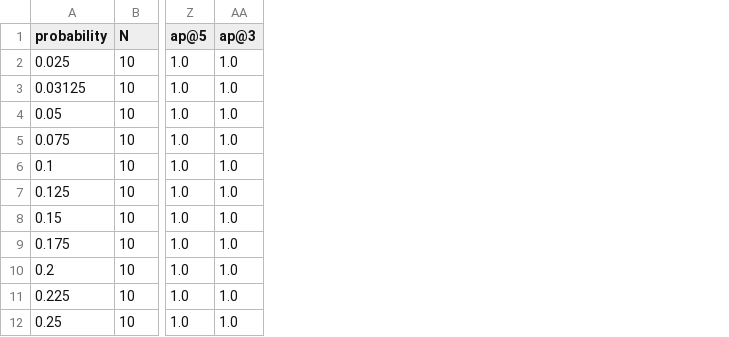
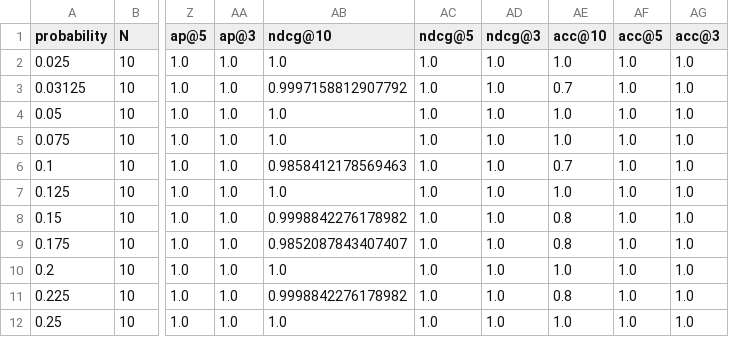
Before and after one commit to DanielFerreira011102/AA-P3, a CSV file: results/republic/pt/fixed.csv, drawn as a sheet; only a part is shown, gaps mark what is left out; the diff names each change by its address in the sheet, - before the commit and + after, or states it on an @@ line.

```diff
--- a/results/republic/pt/fixed.csv
+++ b/results/republic/pt/fixed.csv
+column AB (ndcg@10), rows 2-12: 1.0 | 0.9997158812907792 | 1.0 | 1.0 | 0.9858412178569463 | 1.0 | 0.9998842276178982 | 0.9852087843407407 | 1.0 | 0.9998842276178982 | 1.0
+column AC (ndcg@5), rows 2-12: all 1.0
+column AD (ndcg@3), rows 2-12: all 1.0
+column AE (acc@10), rows 2-12: 1.0 | 0.7 | 1.0 | 1.0 | 0.7 | 1.0 | 0.8 | 0.8 | 1.0 | 0.8 | 1.0
+column AF (acc@5), rows 2-12: all 1.0
+column AG (acc@3), rows 2-12: all 1.0
```
Also changed, not shown: results/mere_christianity/en/fixed.csv, results/mere_christianity/pt/fixed.csv, 23 other files.
